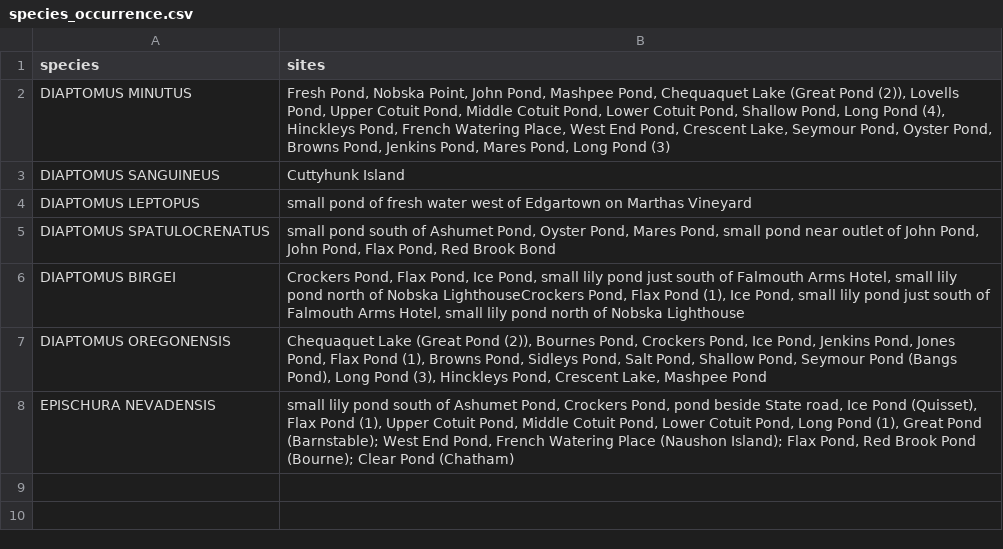
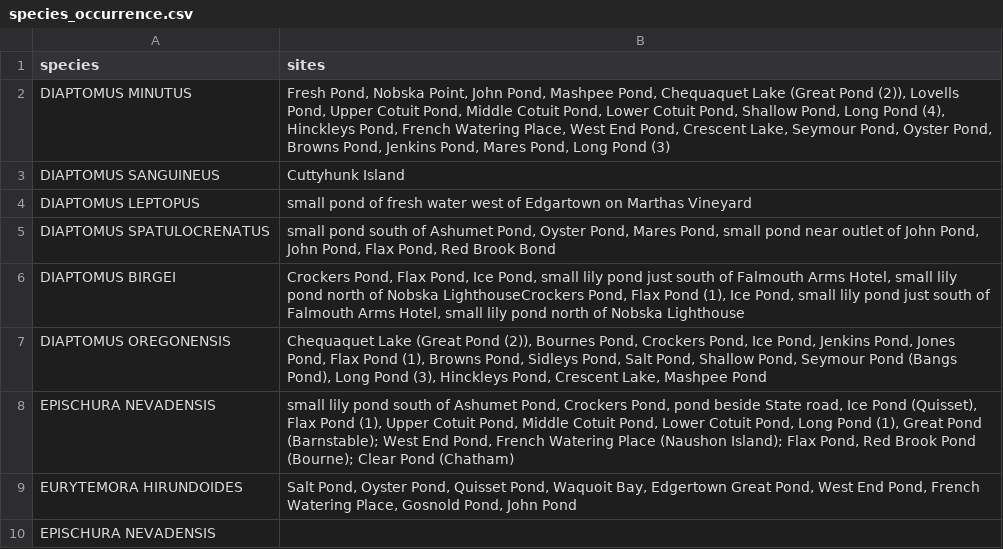
Before and after one commit to ZoopEcoEvo/historical_copepods, a CSV file: Raw_data/species_occurrence.csv, drawn as a sheet.

```diff
--- a/Raw_data/species_occurrence.csv
+++ b/Raw_data/species_occurrence.csv
@@ -8 +8,3 @@ DIAPTOMUS OREGONENSIS,"Chequaquet Lake (Great Pond (2)), Bournes Pond, Crockers
 EPISCHURA NEVADENSIS,"small lily pond south of Ashumet Pond, Crockers Pond, pond beside State road, Ice Pond (Quisset), Flax Pond (1), Upper Cotuit Pond, Middle Cotuit Pond, Lower Cotuit Pond, Long Pond (1), Great Pond (Barnstable); West End Pond, French Watering Place (Naushon Island); Flax Pond, Red Brook Pond (Bourne); Clear Pond (Chatham)"
+EURYTEMORA HIRUNDOIDES,"Salt Pond, Oyster Pond, Quisset  Pond, Waquoit Bay, Edgertown Great Pond, West End Pond, French Watering Place, Gosnold Pond, John Pond"
+EPISCHURA NEVADENSIS,
```
Also changed, not shown: Raw_data/site_data.csv.
